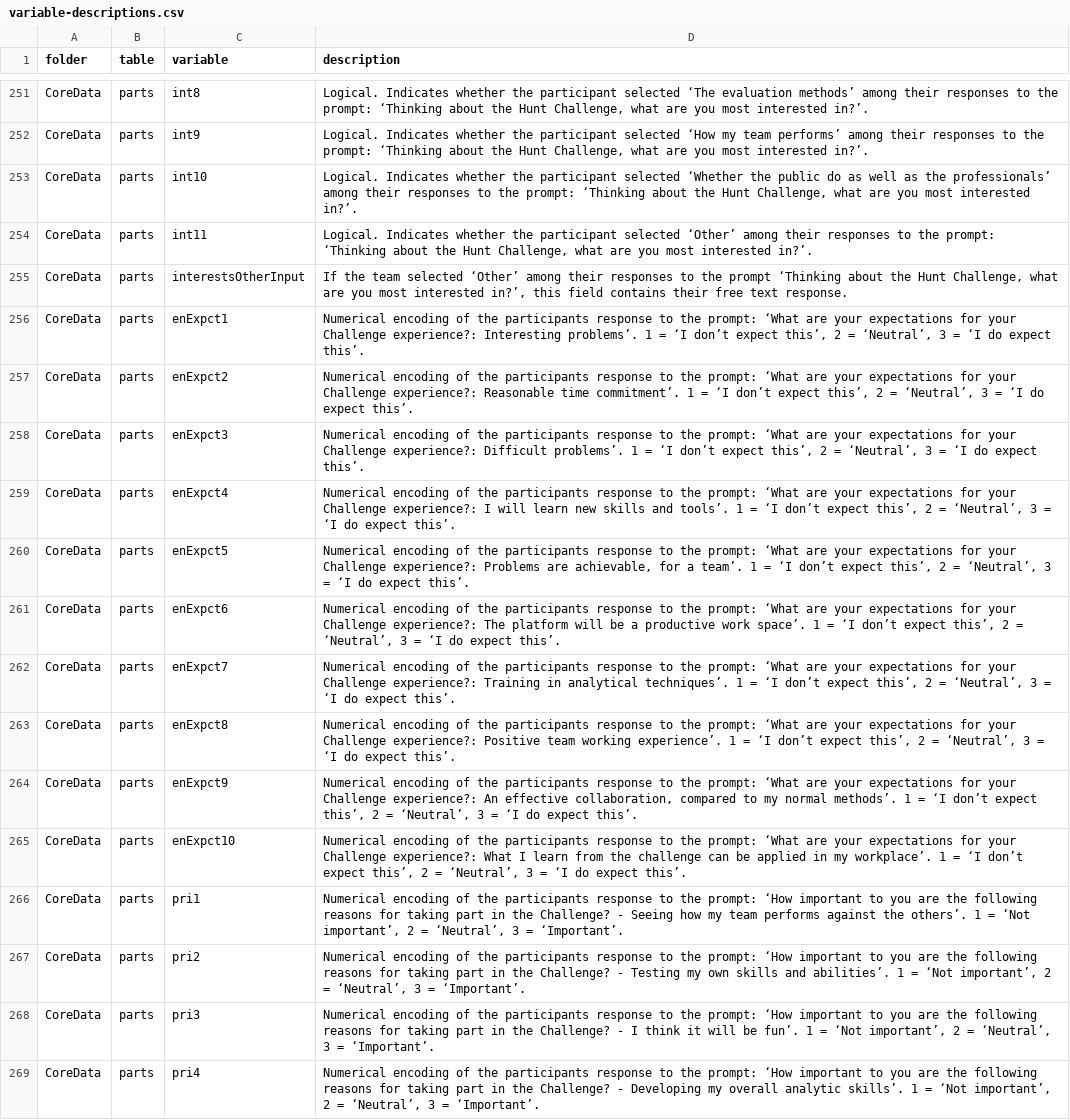
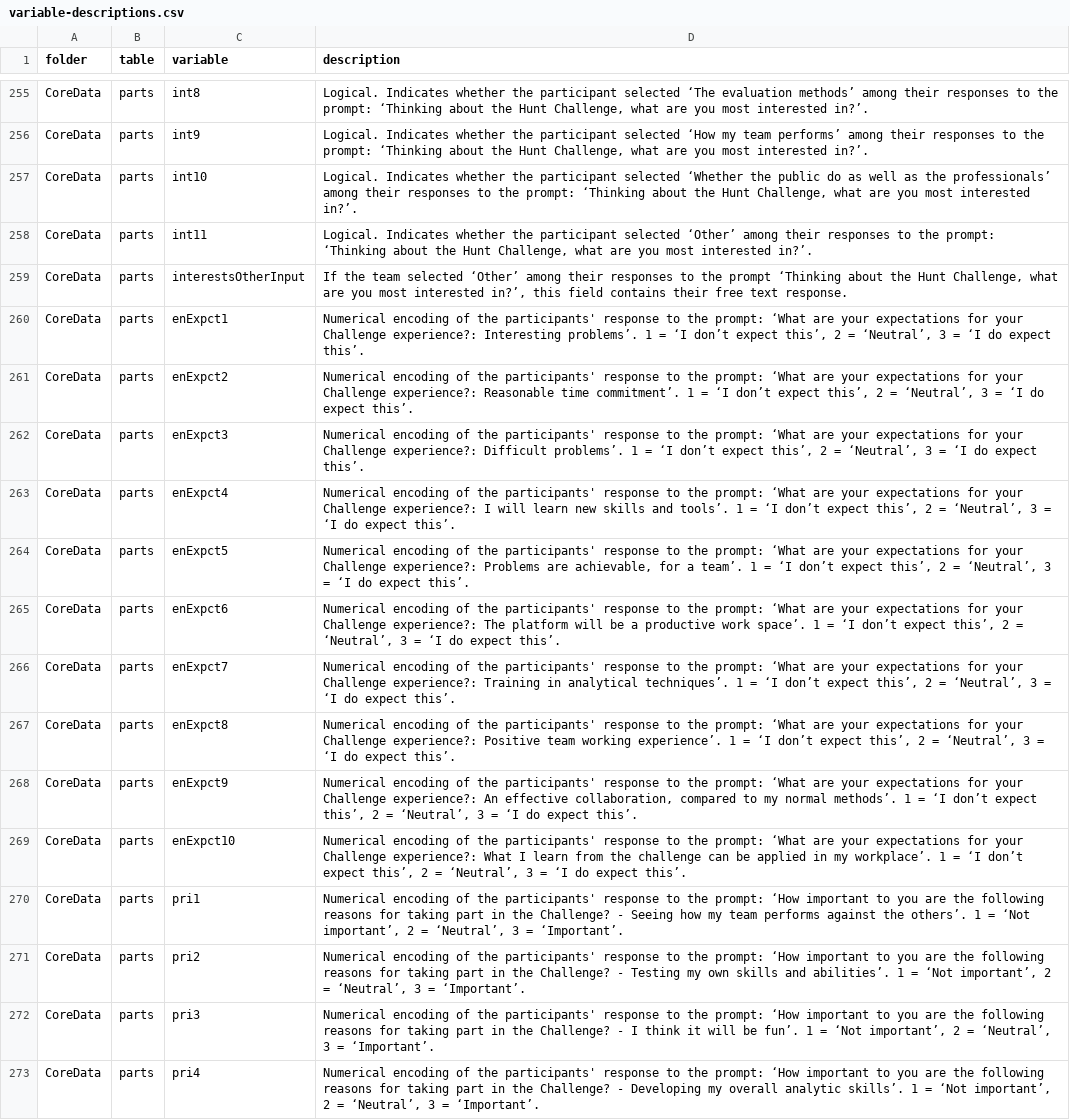
Before and after one commit to Hunt-Laboratory/huntr, a CSV file: static/variable-descriptions.csv, drawn as a sheet; only a part is shown, gaps mark what is left out; addresses are those after the commit; the diff covers the shown part only; the diff names each change by its address in the sheet, - before the commit and + after, or states it on an @@ line.

```diff
--- a/static/variable-descriptions.csv
+++ b/static/variable-descriptions.csv
-D260 (description): …of the participants response to…
+D260 (description): …of the participants' response to…
-D261 (description): …of the participants response to…
+D261 (description): …of the participants' response to…
-D262 (description): …of the participants response to…
+D262 (description): …of the participants' response to…
-D263 (description): …of the participants response to…
+D263 (description): …of the participants' response to…
-D264 (description): …of the participants response to…
+D264 (description): …of the participants' response to…
-D265 (description): …of the participants response to…
+D265 (description): …of the participants' response to…
-D266 (description): …of the participants response to…
+D266 (description): …of the participants' response to…
-D267 (description): …of the participants response to…
+D267 (description): …of the participants' response to…
-D268 (description): …of the participants response to…
+D268 (description): …of the participants' response to…
-D269 (description): …of the participants response to…
+D269 (description): …of the participants' response to…
-D270 (description): …of the participants response to…
+D270 (description): …of the participants' response to…
-D271 (description): …of the participants response to…
+D271 (description): …of the participants' response to…
-D272 (description): …of the participants response to…
+D272 (description): …of the participants' response to…
-D273 (description): …of the participants response to…
+D273 (description): …of the participants' response to…
```
Also changed, not shown: 4 added rows and 44 edited cells elsewhere in this file, 9 other files.
